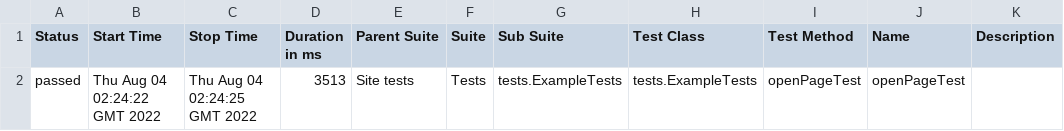
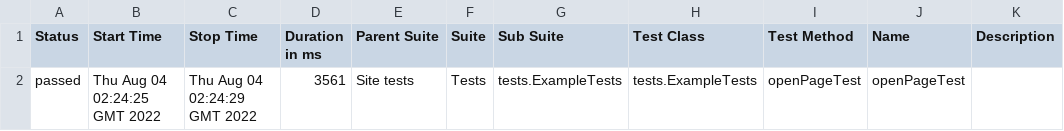
Before and after one commit to jdi-templates/jdi-light-testng-empty-template, a CSV file: 8/data/suites.csv, drawn as a sheet.

```diff
--- a/8/data/suites.csv
+++ b/8/data/suites.csv
@@ -1,2 +1,2 @@
 "Status","Start Time","Stop Time","Duration in ms","Parent Suite","Suite","Sub Suite","Test Class","Test Method","Name","Description"
-"passed","Thu Aug 04 02:24:22 GMT 2022","Thu Aug 04 02:24:25 GMT 2022","3513","Site tests","Tests","tests.ExampleTests","tests.ExampleTests","openPageTest","openPageTest",""
+"passed","Thu Aug 04 02:24:25 GMT 2022","Thu Aug 04 02:24:29 GMT 2022","3561","Site tests","Tests","tests.ExampleTests","tests.ExampleTests","openPageTest","openPageTest",""
```
Also changed, not shown: 31 other files.
